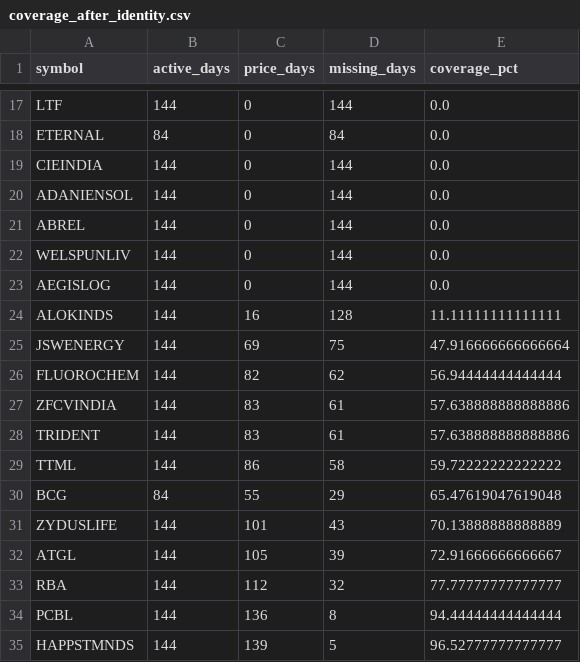
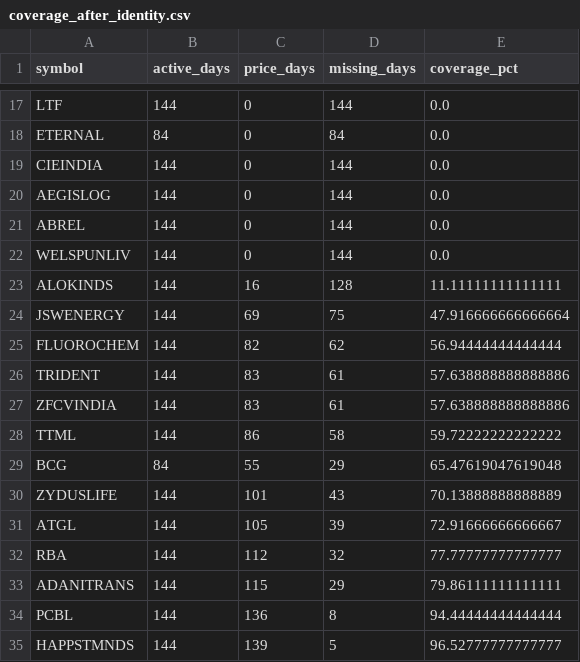
Before and after one commit to rohitnanda016/quant_analysis, a CSV file: results/latest/coverage_after_identity.csv, drawn as a sheet; only a part is shown, gaps mark what is left out.

```diff
--- a/results/latest/coverage_after_identity.csv
+++ b/results/latest/coverage_after_identity.csv
@@ -19,6 +19,5 @@ ETERNAL,84,0,84,0.0
 CIEINDIA,144,0,144,0.0
-ADANIENSOL,144,0,144,0.0
+AEGISLOG,144,0,144,0.0
 ABREL,144,0,144,0.0
 WELSPUNLIV,144,0,144,0.0
-AEGISLOG,144,0,144,0.0
 ALOKINDS,144,16,128,11.11111111111111
@@ -26,4 +25,4 @@ JSWENERGY,144,69,75,47.916666666666664
 FLUOROCHEM,144,82,62,56.94444444444444
+TRIDENT,144,83,61,57.638888888888886
 ZFCVINDIA,144,83,61,57.638888888888886
-TRIDENT,144,83,61,57.638888888888886
 TTML,144,86,58,59.72222222222222
@@ -33,2 +32,3 @@ ATGL,144,105,39,72.91666666666667
 RBA,144,112,32,77.77777777777777
+ADANITRANS,144,115,29,79.86111111111111
 PCBL,144,136,8,94.44444444444444
```
Also changed, not shown: 1 other file.
